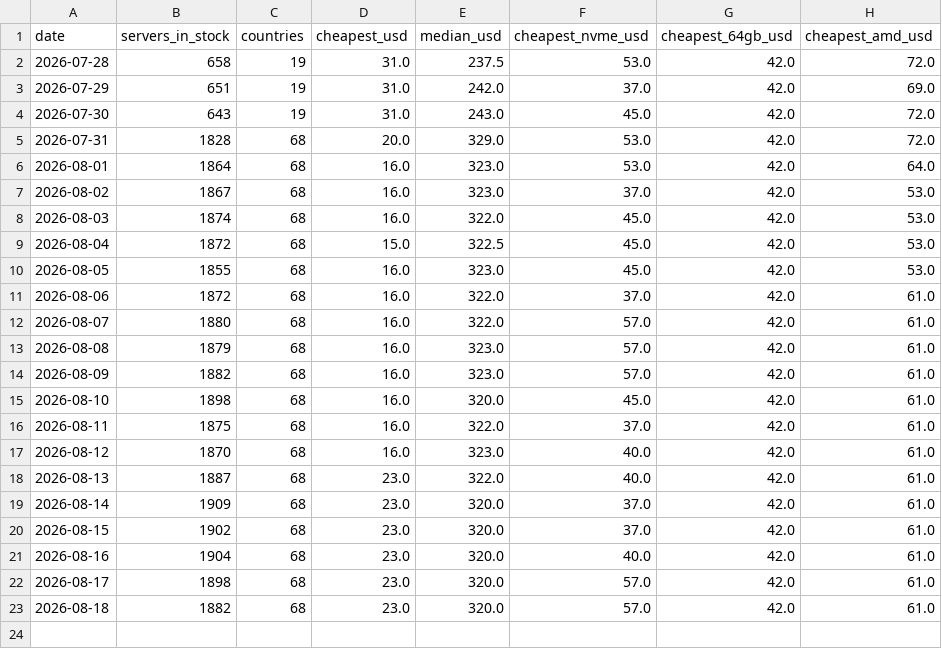
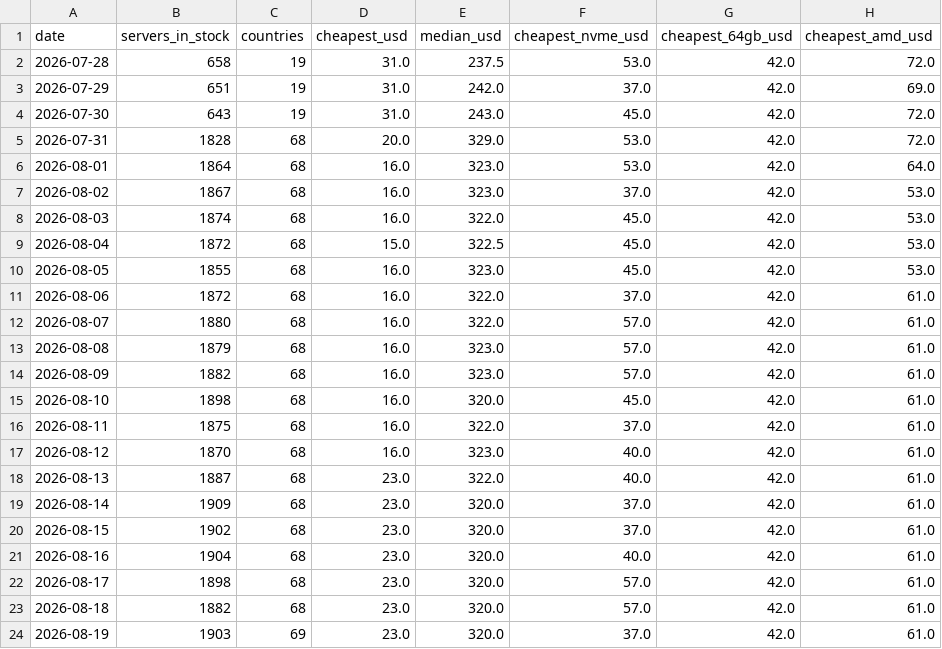
Before and after one commit to ValebyteServers/dedicated-server-prices, a CSV file: data/price-history.csv, drawn as a sheet; the diff names each change by its address in the sheet, - before the commit and + after, or states it on an @@ line.

Commit message:
data: refresh 2026-08-19

```diff
--- a/data/price-history.csv
+++ b/data/price-history.csv
+row 24: 2026-08-19 | 1903 | 69 | 23.0 | 320.0 | 37.0 | 42.0 | 61.0
```
Also changed, not shown: 3 other files.
